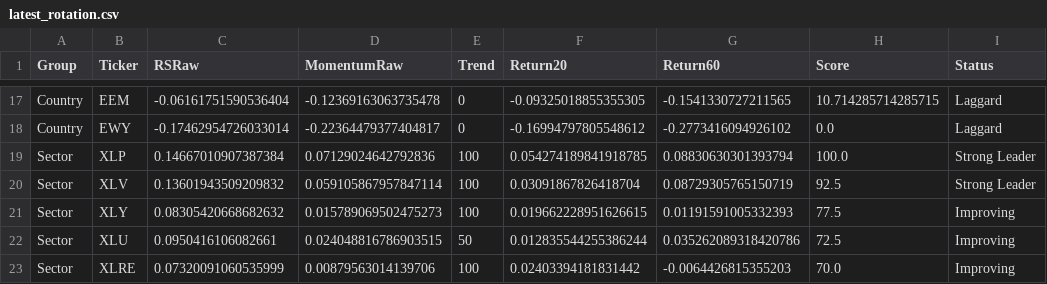
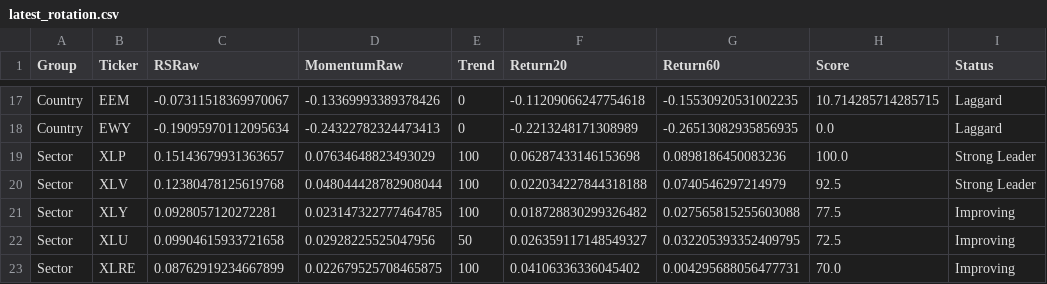
Before and after one commit to Tawfoofoo/global-allocation-dashboard, a CSV file: data/latest_rotation.csv, drawn as a sheet; only a part is shown, gaps mark what is left out; the diff covers the shown part only; the diff names each change by its address in the sheet, - before the commit and + after, or states it on an @@ line.

```diff
--- a/data/latest_rotation.csv
+++ b/data/latest_rotation.csv
-C17 (RSRaw): -0.06161751590536404
+C17 (RSRaw): -0.07311518369970067
-D17 (MomentumRaw): -0.12369163063735478
+D17 (MomentumRaw): -0.13369993389378426
-F17 (Return20): -0.09325018855355305
+F17 (Return20): -0.11209066247754618
-G17 (Return60): -0.1541330727211565
+G17 (Return60): -0.15530920531002235
-C18 (RSRaw): -0.17462954726033014
+C18 (RSRaw): -0.19095970112095634
-D18 (MomentumRaw): -0.22364479377404817
+D18 (MomentumRaw): -0.24322782324473413
-F18 (Return20): -0.16994797805548612
+F18 (Return20): -0.2213248171308989
-G18 (Return60): -0.2773416094926102
+G18 (Return60): -0.26513082935856935
-C19 (RSRaw): 0.14667010907387384
+C19 (RSRaw): 0.15143679931363657
-D19 (MomentumRaw): 0.07129024642792836
+D19 (MomentumRaw): 0.07634648823493029
-F19 (Return20): 0.054274189841918785
+F19 (Return20): 0.06287433146153698
-G19 (Return60): 0.08830630301393794
+G19 (Return60): 0.0898186450083236
-C20 (RSRaw): 0.13601943509209832
+C20 (RSRaw): 0.12380478125619768
-D20 (MomentumRaw): 0.059105867957847114
+D20 (MomentumRaw): 0.048044428782908044
-F20 (Return20): 0.03091867826418704
+F20 (Return20): 0.022034227844318188
-G20 (Return60): 0.08729305765150719
+G20 (Return60): 0.0740546297214979
-C21 (RSRaw): 0.08305420668682632
+C21 (RSRaw): 0.0928057120272281
-D21 (MomentumRaw): 0.015789069502475273
+D21 (MomentumRaw): 0.023147322777464785
-F21 (Return20): 0.019662228951626615
+F21 (Return20): 0.018728830299326482
-G21 (Return60): 0.01191591005332393
+G21 (Return60): 0.027565815255603088
-C22 (RSRaw): 0.0950416106082661
+C22 (RSRaw): 0.09904615933721658
-D22 (MomentumRaw): 0.024048816786903515
+D22 (MomentumRaw): 0.02928225525047956
-F22 (Return20): 0.012835544255386244
+F22 (Return20): 0.026359117148549327
-G22 (Return60): 0.035262089318420786
+G22 (Return60): 0.032205393352409795
-C23 (RSRaw): 0.07320091060535999
+C23 (RSRaw): 0.08762919234667899
-D23 (MomentumRaw): 0.00879563014139706
+D23 (MomentumRaw): 0.022679525708465875
-F23 (Return20): 0.02403394181831442
+F23 (Return20): 0.04106336336045402
-G23 (Return60): -0.0064426815355203
+G23 (Return60): 0.004295688056477731
```
Also changed, not shown: 3 added rows, 3 removed rows and 82 edited cells elsewhere in this file.
